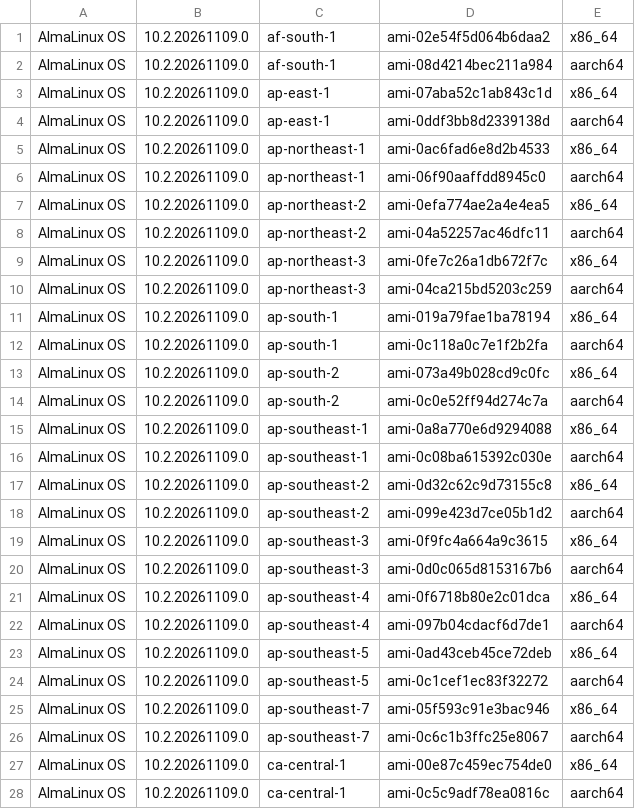
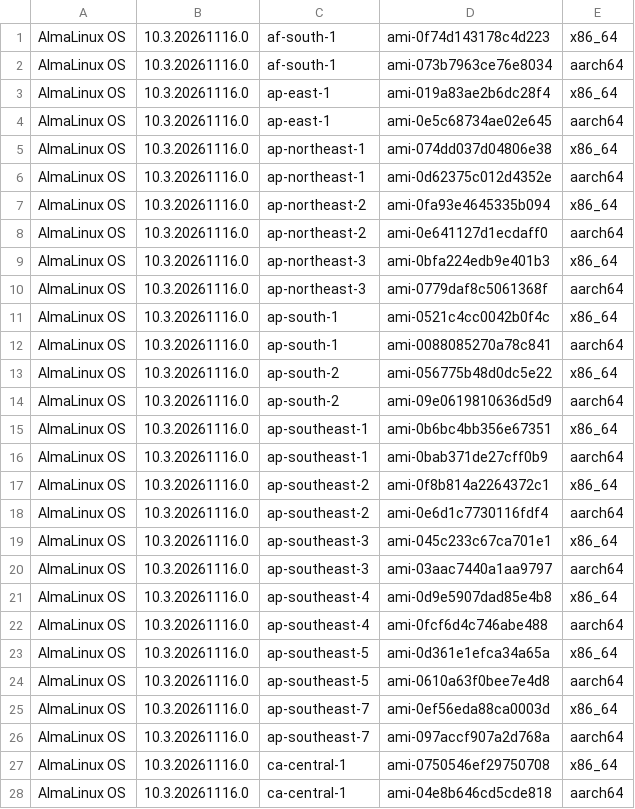
Before and after one commit to AlmaLinux/wiki, a CSV file: docs/.vuepress/public/ci-data/aws_amis_10.csv, drawn as a sheet; only a part is shown; the diff covers the shown part only.

```diff
--- a/docs/.vuepress/public/ci-data/aws_amis_10.csv
+++ b/docs/.vuepress/public/ci-data/aws_amis_10.csv
@@ -1,28 +1,28 @@
-"AlmaLinux OS","10.2.20261109.0","af-south-1","ami-02e54f5d064b6daa2","x86_64"
-"AlmaLinux OS","10.2.20261109.0","af-south-1","ami-08d4214bec211a984","aarch64"
-"AlmaLinux OS","10.2.20261109.0","ap-east-1","ami-07aba52c1ab843c1d","x86_64"
-"AlmaLinux OS","10.2.20261109.0","ap-east-1","ami-0ddf3bb8d2339138d","aarch64"
-"AlmaLinux OS","10.2.20261109.0","ap-northeast-1","ami-0ac6fad6e8d2b4533","x86_64"
-"AlmaLinux OS","10.2.20261109.0","ap-northeast-1","ami-06f90aaffdd8945c0","aarch64"
-"AlmaLinux OS","10.2.20261109.0","ap-northeast-2","ami-0efa774ae2a4e4ea5","x86_64"
-"AlmaLinux OS","10.2.20261109.0","ap-northeast-2","ami-04a52257ac46dfc11","aarch64"
-"AlmaLinux OS","10.2.20261109.0","ap-northeast-3","ami-0fe7c26a1db672f7c","x86_64"
-"AlmaLinux OS","10.2.20261109.0","ap-northeast-3","ami-04ca215bd5203c259","aarch64"
-"AlmaLinux OS","10.2.20261109.0","ap-south-1","ami-019a79fae1ba78194","x86_64"
-"AlmaLinux OS","10.2.20261109.0","ap-south-1","ami-0c118a0c7e1f2b2fa","aarch64"
-"AlmaLinux OS","10.2.20261109.0","ap-south-2","ami-073a49b028cd9c0fc","x86_64"
-"AlmaLinux OS","10.2.20261109.0","ap-south-2","ami-0c0e52ff94d274c7a","aarch64"
-"AlmaLinux OS","10.2.20261109.0","ap-southeast-1","ami-0a8a770e6d9294088","x86_64"
-"AlmaLinux OS","10.2.20261109.0","ap-southeast-1","ami-0c08ba615392c030e","aarch64"
-"AlmaLinux OS","10.2.20261109.0","ap-southeast-2","ami-0d32c62c9d73155c8","x86_64"
-"AlmaLinux OS","10.2.20261109.0","ap-southeast-2","ami-099e423d7ce05b1d2","aarch64"
-"AlmaLinux OS","10.2.20261109.0","ap-southeast-3","ami-0f9fc4a664a9c3615","x86_64"
-"AlmaLinux OS","10.2.20261109.0","ap-southeast-3","ami-0d0c065d8153167b6","aarch64"
-"AlmaLinux OS","10.2.20261109.0","ap-southeast-4","ami-0f6718b80e2c01dca","x86_64"
-"AlmaLinux OS","10.2.20261109.0","ap-southeast-4","ami-097b04cdacf6d7de1","aarch64"
-"AlmaLinux OS","10.2.20261109.0","ap-southeast-5","ami-0ad43ceb45ce72deb","x86_64"
-"AlmaLinux OS","10.2.20261109.0","ap-southeast-5","ami-0c1cef1ec83f32272","aarch64"
-"AlmaLinux OS","10.2.20261109.0","ap-southeast-7","ami-05f593c91e3bac946","x86_64"
-"AlmaLinux OS","10.2.20261109.0","ap-southeast-7","ami-0c6c1b3ffc25e8067","aarch64"
-"AlmaLinux OS","10.2.20261109.0","ca-central-1","ami-00e87c459ec754de0","x86_64"
-"AlmaLinux OS","10.2.20261109.0","ca-central-1","ami-0c5c9adf78ea0816c","aarch64"
+"AlmaLinux OS","10.3.20261116.0","af-south-1","ami-0f74d143178c4d223","x86_64"
+"AlmaLinux OS","10.3.20261116.0","af-south-1","ami-073b7963ce76e8034","aarch64"
+"AlmaLinux OS","10.3.20261116.0","ap-east-1","ami-019a83ae2b6dc28f4","x86_64"
+"AlmaLinux OS","10.3.20261116.0","ap-east-1","ami-0e5c68734ae02e645","aarch64"
+"AlmaLinux OS","10.3.20261116.0","ap-northeast-1","ami-074dd037d04806e38","x86_64"
+"AlmaLinux OS","10.3.20261116.0","ap-northeast-1","ami-0d62375c012d4352e","aarch64"
+"AlmaLinux OS","10.3.20261116.0","ap-northeast-2","ami-0fa93e4645335b094","x86_64"
+"AlmaLinux OS","10.3.20261116.0","ap-northeast-2","ami-0e641127d1ecdaff0","aarch64"
+"AlmaLinux OS","10.3.20261116.0","ap-northeast-3","ami-0bfa224edb9e401b3","x86_64"
+"AlmaLinux OS","10.3.20261116.0","ap-northeast-3","ami-0779daf8c5061368f","aarch64"
+"AlmaLinux OS","10.3.20261116.0","ap-south-1","ami-0521c4cc0042b0f4c","x86_64"
+"AlmaLinux OS","10.3.20261116.0","ap-south-1","ami-0088085270a78c841","aarch64"
+"AlmaLinux OS","10.3.20261116.0","ap-south-2","ami-056775b48d0dc5e22","x86_64"
+"AlmaLinux OS","10.3.20261116.0","ap-south-2","ami-09e0619810636d5d9","aarch64"
+"AlmaLinux OS","10.3.20261116.0","ap-southeast-1","ami-0b6bc4bb356e67351","x86_64"
+"AlmaLinux OS","10.3.20261116.0","ap-southeast-1","ami-0bab371de27cff0b9","aarch64"
+"AlmaLinux OS","10.3.20261116.0","ap-southeast-2","ami-0f8b814a2264372c1","x86_64"
+"AlmaLinux OS","10.3.20261116.0","ap-southeast-2","ami-0e6d1c7730116fdf4","aarch64"
+"AlmaLinux OS","10.3.20261116.0","ap-southeast-3","ami-045c233c67ca701e1","x86_64"
+"AlmaLinux OS","10.3.20261116.0","ap-southeast-3","ami-03aac7440a1aa9797","aarch64"
+"AlmaLinux OS","10.3.20261116.0","ap-southeast-4","ami-0d9e5907dad85e4b8","x86_64"
+"AlmaLinux OS","10.3.20261116.0","ap-southeast-4","ami-0fcf6d4c746abe488","aarch64"
+"AlmaLinux OS","10.3.20261116.0","ap-southeast-5","ami-0d361e1efca34a65a","x86_64"
+"AlmaLinux OS","10.3.20261116.0","ap-southeast-5","ami-0610a63f0bee7e4d8","aarch64"
+"AlmaLinux OS","10.3.20261116.0","ap-southeast-7","ami-0ef56eda88ca0003d","x86_64"
+"AlmaLinux OS","10.3.20261116.0","ap-southeast-7","ami-097accf907a2d768a","aarch64"
+"AlmaLinux OS","10.3.20261116.0","ca-central-1","ami-0750546ef29750708","x86_64"
+"AlmaLinux OS","10.3.20261116.0","ca-central-1","ami-04e8b646cd5cde818","aarch64"
```
Also changed, not shown: 68 edited cells elsewhere in this file, 1 other file.
